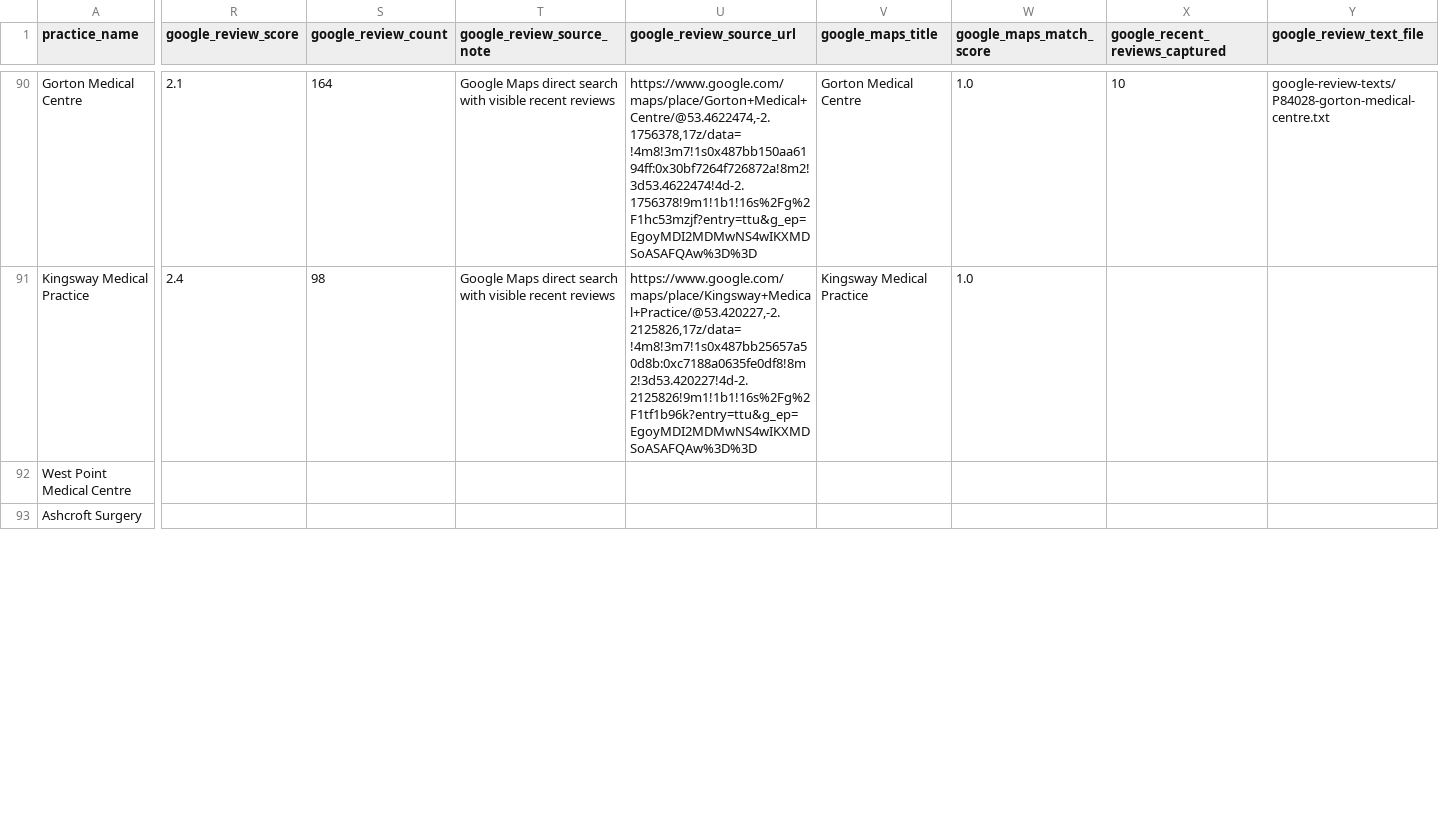
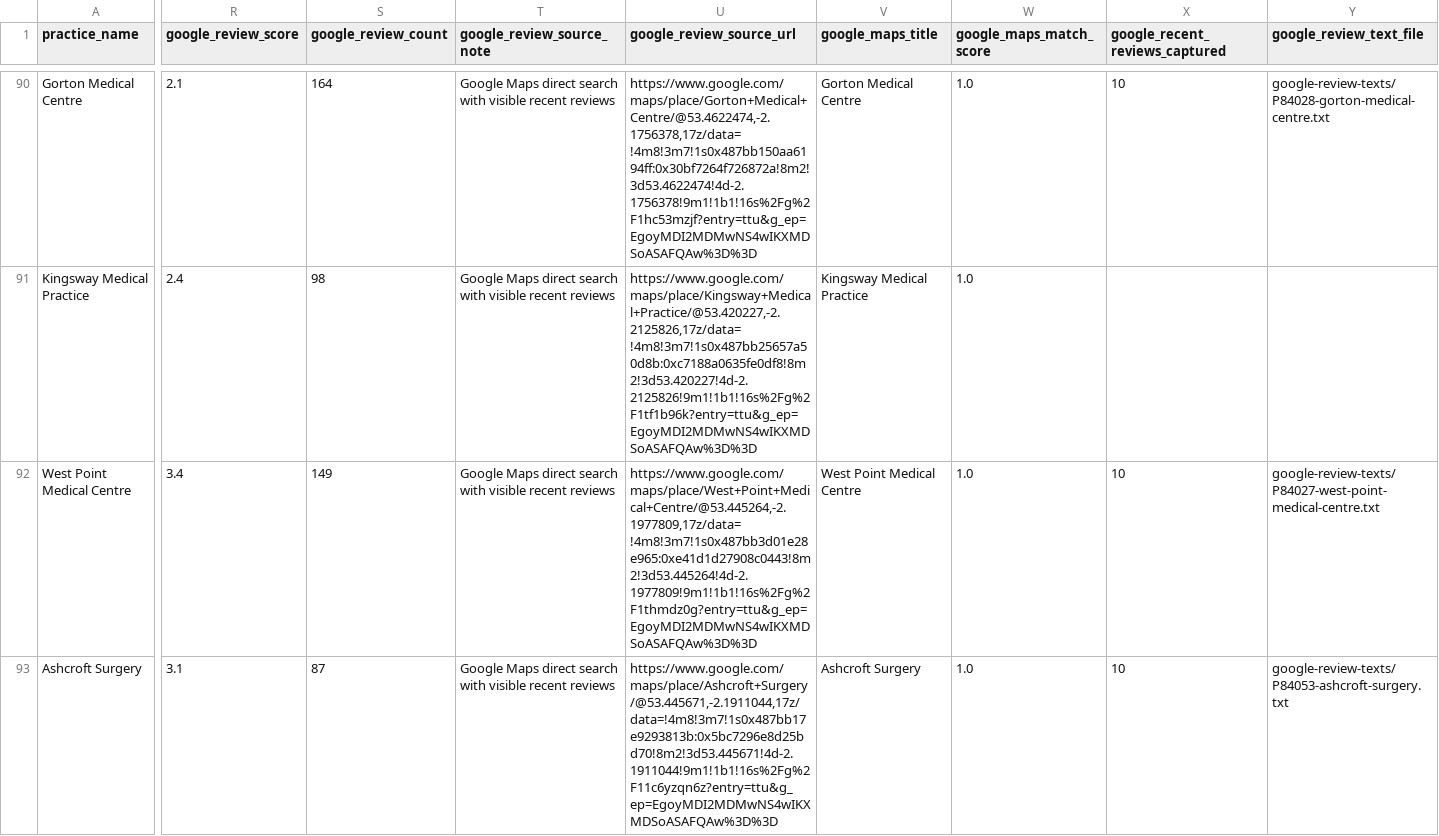
Before and after one commit to bobbigmac/nhs-complaint-dec-2024, a CSV file: datasets/gtd-greater-manchester-gp-practice-reviews-2026-03-09/gtd_greater_manchester_gp_practices.csv, drawn as a sheet; only a part is shown, gaps mark what is left out; the diff covers the shown part only; the diff names each change by its address in the sheet, - before the commit and + after, or states it on an @@ line.

Commit message:
local-practices-reviews

```diff
--- a/datasets/gtd-greater-manchester-gp-practice-reviews-2026-03-09/gtd_greater_manchester_gp_practices.csv
+++ b/datasets/gtd-greater-manchester-gp-practice-reviews-2026-03-09/gtd_greater_manchester_gp_practices.csv
-R92 (google_review_score): (empty)
+R92 (google_review_score): 3.4
-S92 (google_review_count): (empty)
+S92 (google_review_count): 149
-T92:T93 (google_review_source_note): (empty)
+T92:T93 (google_review_source_note): Google Maps direct search with visible recent reviews
-U92 (google_review_source_url): (empty)
+U92 (google_review_source_url): https://www.google.com/maps/place/West+Point+Medical+Centre/@53.445264,-2.1977809,17z/data=!4m8!3m7!1s0x487bb3d01e28e965:0xe41d1d27908c0443!8m2!3d53.445264!4d-2.1977809!9m1!1b1!16s%2Fg%2F1thmdz0g?entry=ttu&g_ep=EgoyMDI2MDMwNS4wIKXMDSoASAFQAw%3D%3D
-V92 (google_maps_title): (empty)
+V92 (google_maps_title): West Point Medical Centre
-W92:W93 (google_maps_match_score): (empty)
+W92:W93 (google_maps_match_score): 1.0
-X92:X93 (google_recent_reviews_captured): (empty)
+X92:X93 (google_recent_reviews_captured): 10
-Y92 (google_review_text_file): (empty)
+Y92 (google_review_text_file): google-review-texts/P84027-west-point-medical-centre.txt
-R93 (google_review_score): (empty)
+R93 (google_review_score): 3.1
-S93 (google_review_count): (empty)
+S93 (google_review_count): 87
-U93 (google_review_source_url): (empty)
+U93 (google_review_source_url): https://www.google.com/maps/place/Ashcroft+Surgery/@53.445671,-2.1911044,17z/data=!4m8!3m7!1s0x487bb17e9293813b:0x5bc7296e8d25bd70!8m2!3d53.445671!4d-2.1911044!9m1!1b1!16s%2Fg%2F11c6yzqn6z?entry=ttu&g_ep=EgoyMDI2MDMwNS4wIKXMDSoASAFQAw%3D%3D
-V93 (google_maps_title): (empty)
+V93 (google_maps_title): Ashcroft Surgery
-Y93 (google_review_text_file): (empty)
+Y93 (google_review_text_file): google-review-texts/P84053-ashcroft-surgery.txt
```
Also changed, not shown: 76 edited cells elsewhere in this file, 8 other files.
